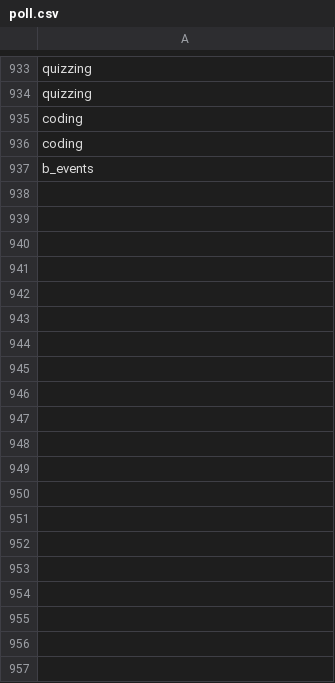
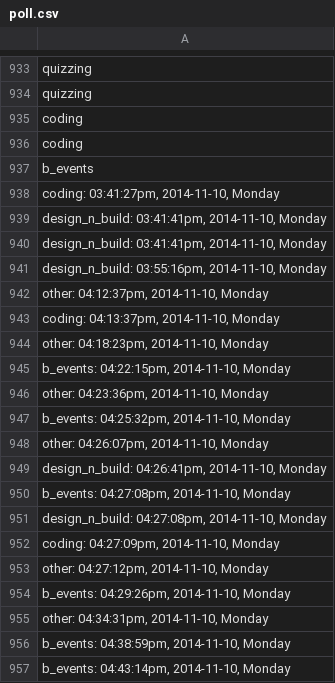
Before and after one commit to ShaastraWebops/frontend, a CSV file: projects/main/php/misc/poll.csv, drawn as a sheet; only a part is shown, gaps mark what is left out; the diff covers the shown part only; the diff names each change by its address in the sheet, - before the commit and + after, or states it on an @@ line.

```diff
--- a/projects/main/php/misc/poll.csv
+++ b/projects/main/php/misc/poll.csv
+row 938: coding: 03:41:27pm, 2014-11-10, Monday
+row 939: design_n_build: 03:41:41pm, 2014-11-10, Monday
+row 940: design_n_build: 03:41:41pm, 2014-11-10, Monday
+row 941: design_n_build: 03:55:16pm, 2014-11-10, Monday
+row 942: other: 04:12:37pm, 2014-11-10, Monday
+row 943: coding: 04:13:37pm, 2014-11-10, Monday
+row 944: other: 04:18:23pm, 2014-11-10, Monday
+row 945: b_events: 04:22:15pm, 2014-11-10, Monday
+row 946: other: 04:23:36pm, 2014-11-10, Monday
+row 947: b_events: 04:25:32pm, 2014-11-10, Monday
+row 948: other: 04:26:07pm, 2014-11-10, Monday
+row 949: design_n_build: 04:26:41pm, 2014-11-10, Monday
+row 950: b_events: 04:27:08pm, 2014-11-10, Monday
+row 951: design_n_build: 04:27:08pm, 2014-11-10, Monday
+row 952: coding: 04:27:09pm, 2014-11-10, Monday
+row 953: other: 04:27:12pm, 2014-11-10, Monday
+row 954: b_events: 04:29:26pm, 2014-11-10, Monday
+row 955: other: 04:34:31pm, 2014-11-10, Monday
+row 956: b_events: 04:38:59pm, 2014-11-10, Monday
+row 957: b_events: 04:43:14pm, 2014-11-10, Monday
```
Also changed, not shown: 94 added rows elsewhere in this file, 35 other files.
